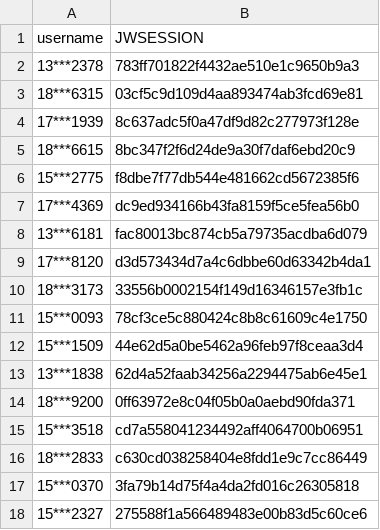
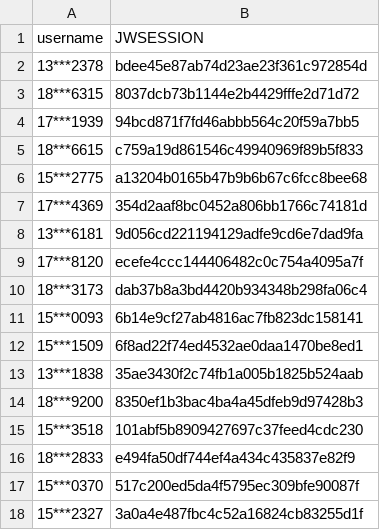
Before and after one commit to wangyuxiang123/XPUWeeklypunch, a CSV file: jwsession.csv, drawn as a sheet.

Commit message:
update

```diff
--- a/jwsession.csv
+++ b/jwsession.csv
@@ -1,18 +1,18 @@
 username,JWSESSION
-13***2378,783ff701822f4432ae510e1c9650b9a3
-18***6315,03cf5c9d109d4aa893474ab3fcd69e81
-17***1939,8c637adc5f0a47df9d82c277973f128e
-18***6615,8bc347f2f6d24de9a30f7daf6ebd20c9
-15***2775,f8dbe7f77db544e481662cd5672385f6
-17***4369,dc9ed934166b43fa8159f5ce5fea56b0
-13***6181,fac80013bc874cb5a79735acdba6d079
-17***8120,d3d573434d7a4c6dbbe60d63342b4da1
-18***3173,33556b0002154f149d16346157e3fb1c
-15***0093,78cf3ce5c880424c8b8c61609c4e1750
-15***1509,44e62d5a0be5462a96feb97f8ceaa3d4
-13***1838,62d4a52faab34256a2294475ab6e45e1
-18***9200,0ff63972e8c04f05b0a0aebd90fda371
-15***3518,cd7a558041234492aff4064700b06951
-18***2833,c630cd038258404e8fdd1e9c7cc86449
-15***0370,3fa79b14d75f4a4da2fd016c26305818
-15***2327,275588f1a566489483e00b83d5c60ce6
+13***2378,bdee45e87ab74d23ae23f361c972854d
+18***6315,8037dcb73b1144e2b4429fffe2d71d72
+17***1939,94bcd871f7fd46abbb564c20f59a7bb5
+18***6615,c759a19d861546c49940969f89b5f833
+15***2775,a13204b0165b47b9b6b67c6fcc8bee68
+17***4369,354d2aaf8bc0452a806bb1766c74181d
+13***6181,9d056cd221194129adfe9cd6e7dad9fa
+17***8120,ecefe4ccc144406482c0c754a4095a7f
+18***3173,dab37b8a3bd4420b934348b298fa06c4
+15***0093,6b14e9cf27ab4816ac7fb823dc158141
+15***1509,6f8ad22f74ed4532ae0daa1470be8ed1
+13***1838,35ae3430f2c74fb1a005b1825b524aab
+18***9200,8350ef1b3bac4ba4a45dfeb9d97428b3
+15***3518,101abf5b8909427697c37feed4cdc230
+18***2833,e494fa50df744ef4a434c435837e82f9
+15***0370,517c200ed5da4f5795ec309bfe90087f
+15***2327,3a0a4e487fbc4c52a16824cb83255d1f
```
